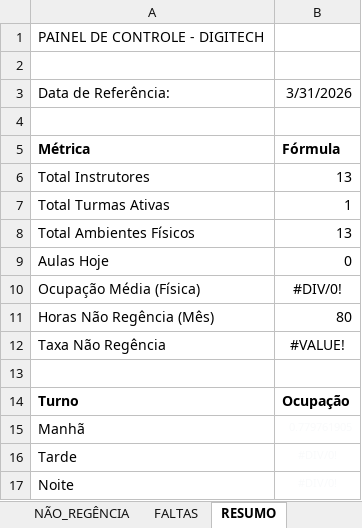
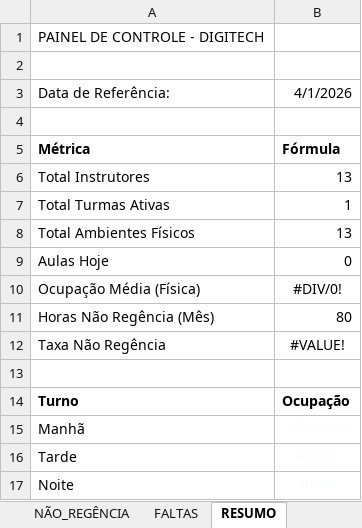
Before and after one commit to JonathanFariasTech/dashboard-digitech-2026, an Excel workbook: historico_dados/03 - Mar 2026.xlsx, sheet RESUMO, drawn as a sheet; values as stored, in another font and other column widths than the file's, no borders; the diff names each change by its address in the sheet, - before the commit and + after, or states it on an @@ line.

Commit message:
Upload automático via Dashboard: 03 - Mar 2026.xlsx

```diff
--- a/historico_dados/03 - Mar 2026.xlsx (sheet RESUMO)
+++ b/historico_dados/03 - Mar 2026.xlsx (sheet RESUMO)
-B3: 3/31/2026
+B3: 4/1/2026
```
Also changed, not shown: sheet INSTRUTORES.
